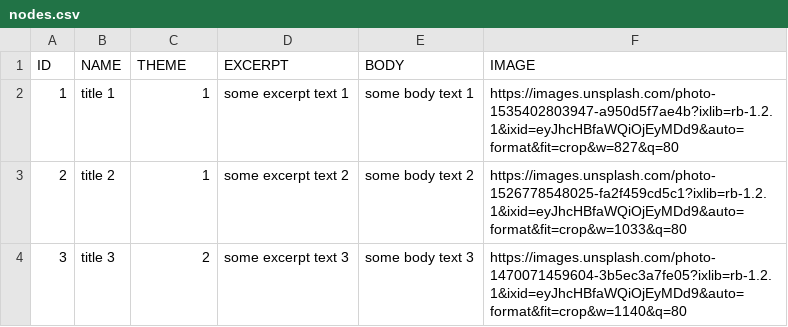
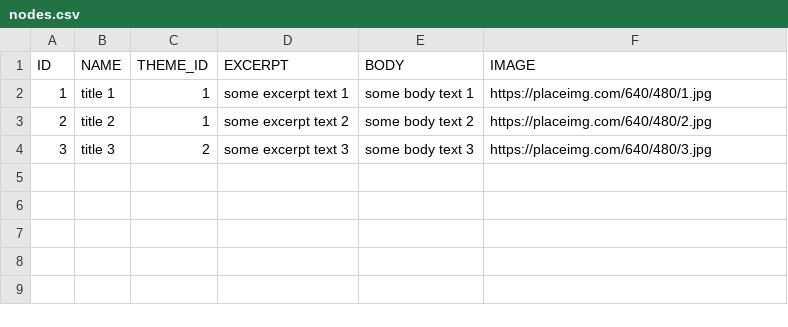
Before and after one commit to voidagency/vactory_decoupled, a CSV file: modules/vactory_news/migrate_artifacts/nodes.csv, drawn as a sheet.

Commit message:
WIP: news migrate.

```diff
--- a/modules/vactory_news/migrate_artifacts/nodes.csv
+++ b/modules/vactory_news/migrate_artifacts/nodes.csv
@@ -1,4 +1,4 @@
-ID,NAME,THEME,EXCERPT,BODY,IMAGE
-1,title 1,1,some excerpt text 1,some body text 1,https://images.unsplash.com/photo-1535402803947-a950d5f7ae4b?ixlib=rb-1.2.1&ixid=eyJhcHBfaWQiOjEyMDd9&auto=format&fit=crop&w=827&q=80
-2,title 2,1,some excerpt text 2,some body text 2,https://images.unsplash.com/photo-1526778548025-fa2f459cd5c1?ixlib=rb-1.2.1&ixid=eyJhcHBfaWQiOjEyMDd9&auto=format&fit=crop&w=1033&q=80
-3,title 3,2,some excerpt text 3,some body text 3,https://images.unsplash.com/photo-1470071459604-3b5ec3a7fe05?ixlib=rb-1.2.1&ixid=eyJhcHBfaWQiOjEyMDd9&auto=format&fit=crop&w=1140&q=80
+ID,NAME,THEME_ID,EXCERPT,BODY,IMAGE
+1,title 1,1,some excerpt text 1,some body text 1,https://placeimg.com/640/480/1.jpg
+2,title 2,1,some excerpt text 2,some body text 2,https://placeimg.com/640/480/2.jpg
+3,title 3,2,some excerpt text 3,some body text 3,https://placeimg.com/640/480/3.jpg
```
Also changed, not shown: 3 other files.
